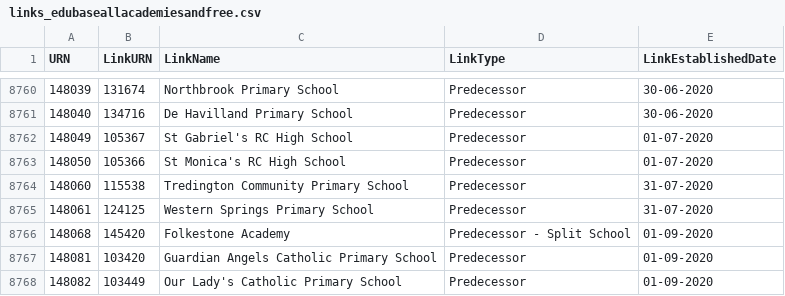
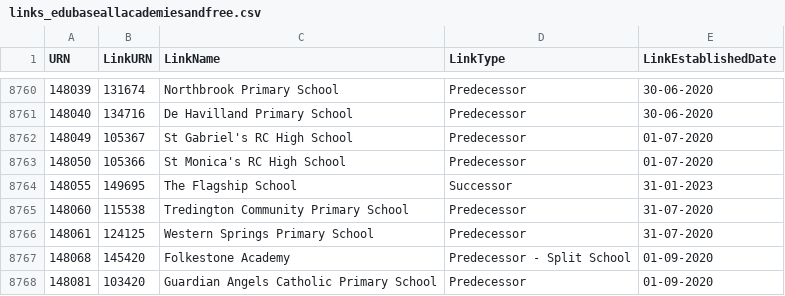
Before and after one commit to aircury/public-uk-education-data, a CSV file: edubase/academies-and-free-schools/links_edubaseallacademiesandfree.csv, drawn as a sheet; only a part is shown, gaps mark what is left out; the shorter side is filled out with more unchanged rows; the diff names each change by its address in the sheet, - before the commit and + after, or states it on an @@ line.

Commit message:
[Cron] Updated Edubase

```diff
--- a/edubase/academies-and-free-schools/links_edubaseallacademiesandfree.csv
+++ b/edubase/academies-and-free-schools/links_edubaseallacademiesandfree.csv
+row 8764: 148055 | 149695 | The Flagship School | Successor | 31-01-2023
```
Also changed, not shown: edubase/state-funded/links_edubaseallstatefunded.csv, 5 other files.
